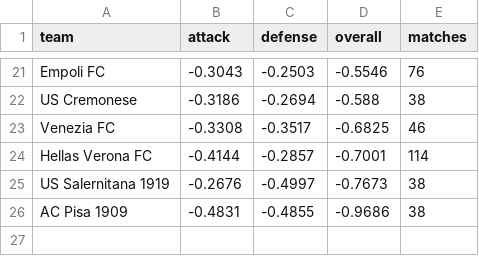
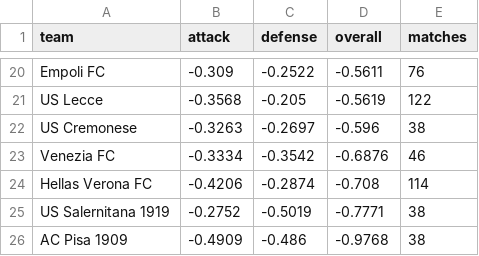
Before and after one commit to JuanAndresHS/pitchiq, a CSV file: data/predictions/sa/team_ratings.csv, drawn as a sheet; only a part is shown, gaps mark what is left out; addresses are those after the commit; the diff covers the shown part only; the diff names each change by its address in the sheet, - before the commit and + after, or states it on an @@ line.

```diff
--- a/data/predictions/sa/team_ratings.csv
+++ b/data/predictions/sa/team_ratings.csv
-B20 (attack): -0.3043
+B20 (attack): -0.309
-C20 (defense): -0.2503
+C20 (defense): -0.2522
-D20 (overall): -0.5546
+D20 (overall): -0.5611
+row 21: US Lecce | -0.3568 | -0.205 | -0.5619 | 122
-B22 (attack): -0.3186
+B22 (attack): -0.3263
-C22 (defense): -0.2694
+C22 (defense): -0.2697
-D22 (overall): -0.588
+D22 (overall): -0.596
-B23 (attack): -0.3308
+B23 (attack): -0.3334
-C23 (defense): -0.3517
+C23 (defense): -0.3542
-D23 (overall): -0.6825
+D23 (overall): -0.6876
-B24 (attack): -0.4144
+B24 (attack): -0.4206
-C24 (defense): -0.2857
+C24 (defense): -0.2874
-D24 (overall): -0.7001
+D24 (overall): -0.708
-B25 (attack): -0.2676
+B25 (attack): -0.2752
-C25 (defense): -0.4997
+C25 (defense): -0.5019
-D25 (overall): -0.7673
+D25 (overall): -0.7771
-B26 (attack): -0.4831
+B26 (attack): -0.4909
-C26 (defense): -0.4855
+C26 (defense): -0.486
-D26 (overall): -0.9686
+D26 (overall): -0.9768
```
Also changed, not shown: 1 removed row and 59 edited cells elsewhere in this file, data/predictions/cl/upcoming_forecasts.csv, data/predictions/fl1/team_ratings.csv, 10 other files.
